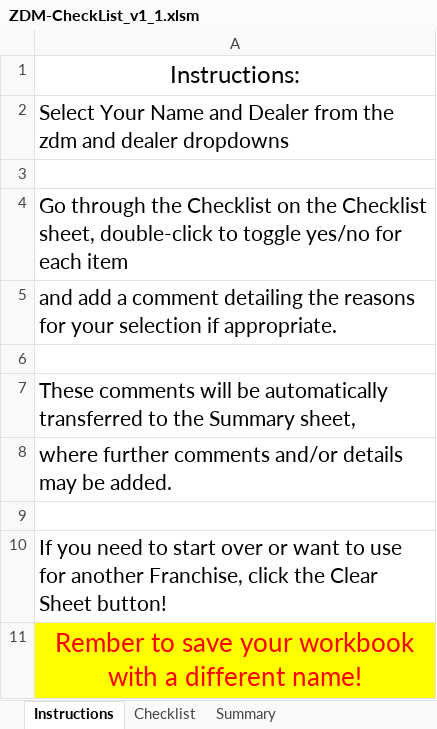
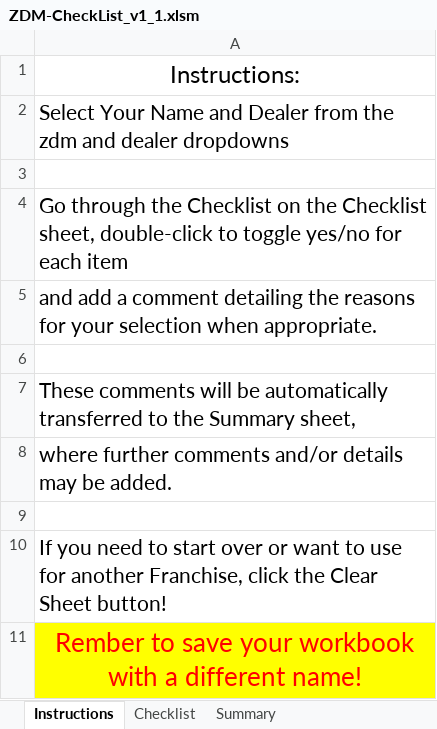
Before and after one commit to aschmeelk/zdm_checklist, an Excel workbook: ZDM-CheckList_v1_1.xlsm, sheet Instructions, drawn as a sheet; values as stored, in another font and other column widths than the file's, no borders; the diff names each change by its address in the sheet, - before the commit and + after, or states it on an @@ line.

Commit message:
changed wording of instruction sheet

```diff
--- a/ZDM-CheckList_v1_1.xlsm (sheet Instructions)
+++ b/ZDM-CheckList_v1_1.xlsm (sheet Instructions)
-A5: …your selection if appropriate.
+A5: …your selection when appropriate.
```
Also changed, not shown: sheet Summary, charts or pictures.
